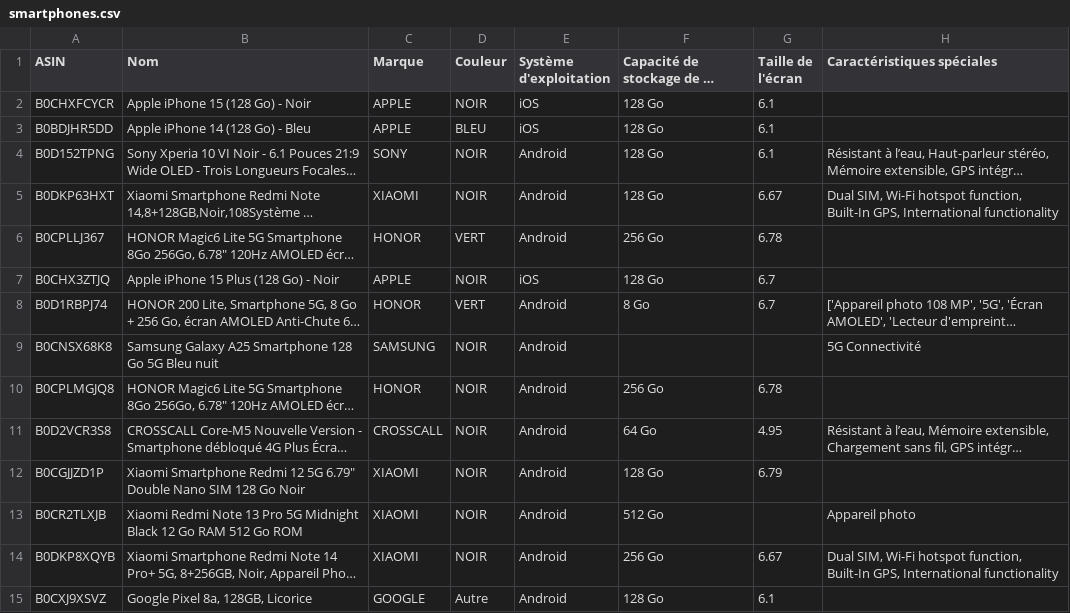
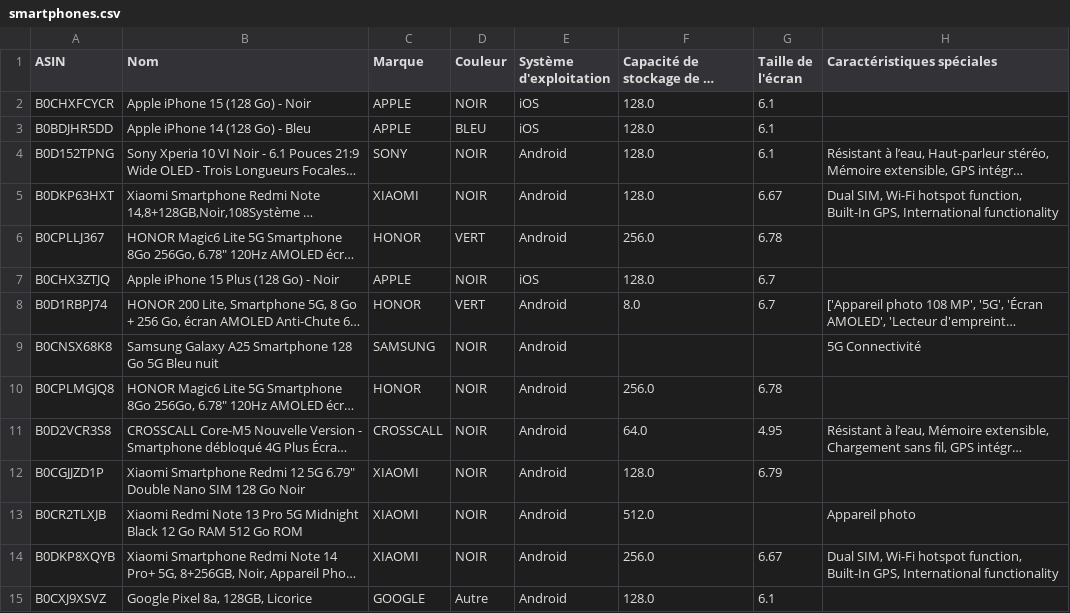
Before and after one commit to Gustaviche/ComparTech, a CSV file: DataFrame/smartphones.csv, drawn as a sheet; only a part is shown; long unchanged cells end in …; the diff covers the shown part only; the diff names each change by its address in the sheet, - before the commit and + after, or states it on an @@ line.

Commit message:
correction capacité stockage

```diff
--- a/DataFrame/smartphones.csv
+++ b/DataFrame/smartphones.csv
-F2:F5: 128 Go
+F2:F5: 128.0
-F6: 256 Go
+F6: 256.0
-F7: 128 Go
+F7: 128.0
-F8: 8 Go
+F8: 8.0
-F10: 256 Go
+F10: 256.0
-F11: 64 Go
+F11: 64.0
-F12: 128 Go
+F12: 128.0
-F13: 512 Go
+F13: 512.0
-F14: 256 Go
+F14: 256.0
-F15: 128 Go
+F15: 128.0
```
Also changed, not shown: 152 edited cells elsewhere in this file, 1 other file.
